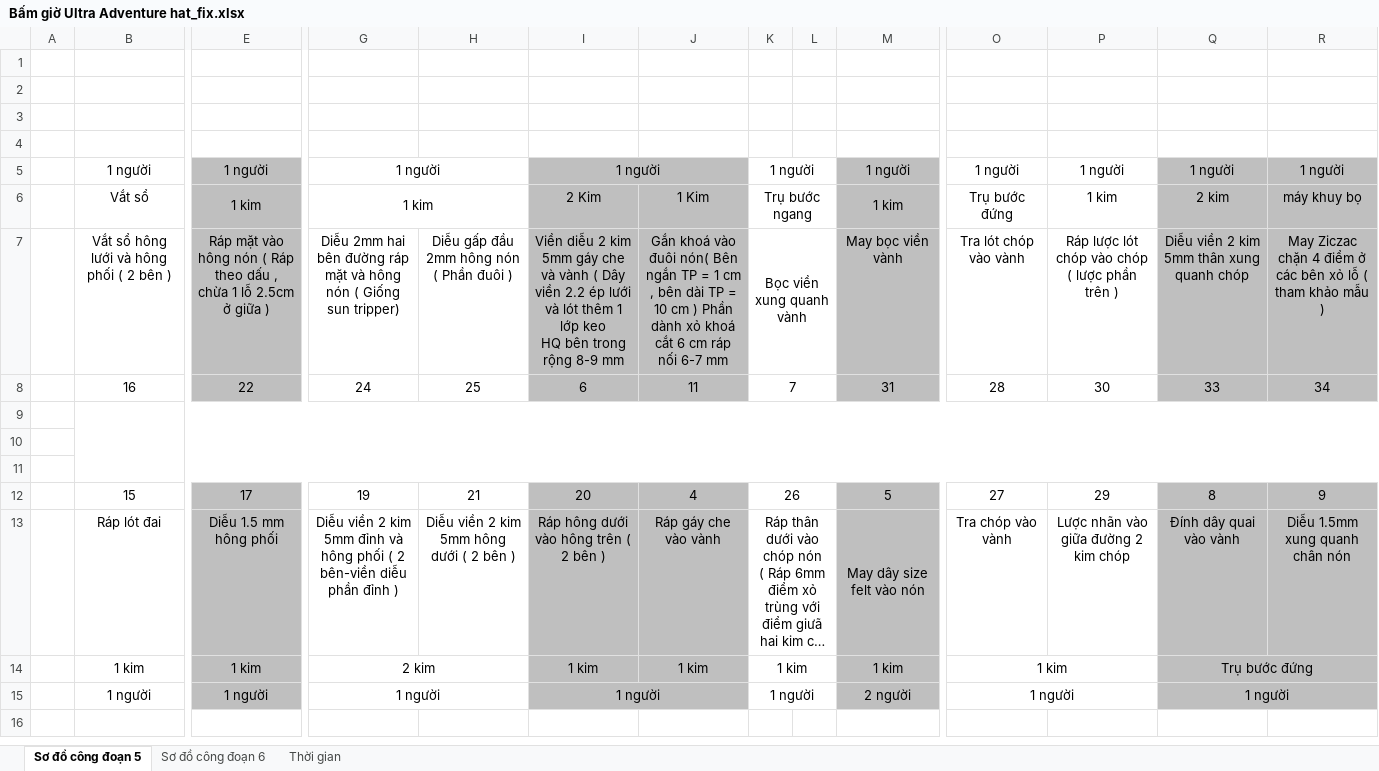
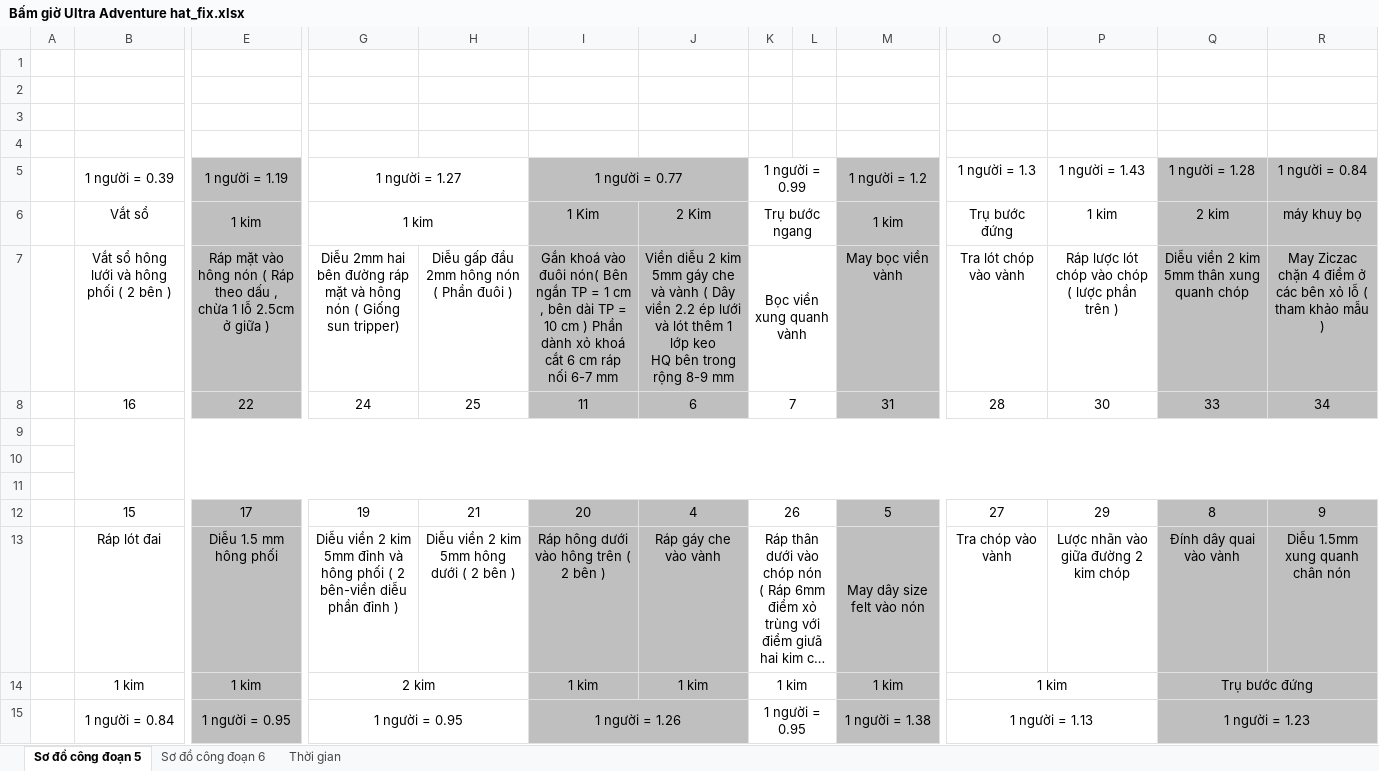
Before and after one commit to Thang1703hrsh/sttd, an Excel workbook: Bấm giờ Ultra Adventure hat_fix.xlsx, sheet Sơ đồ công đoạn 5, drawn as a sheet; only a part is shown, gaps mark what is left out; long unchanged cells end in …; values as stored, in another font and other column widths than the file's, no borders; charts and pictures not drawn; removed rows and columns are numbered as before the commit, all else as after; rows hold the shown columns only; ↵ is a line break in a cell; the diff names each change by its address in the sheet, - before the commit and + after, or states it on an @@ line.

```diff
--- a/Bấm giờ Ultra Adventure hat_fix.xlsx (sheet Sơ đồ công đoạn 5)
+++ b/Bấm giờ Ultra Adventure hat_fix.xlsx (sheet Sơ đồ công đoạn 5)
-row 5:  | 1 người | 1 người | 1 người |  | 1 người |  | 1 người |  | 1 người | 1 người | 1 người | 1 người | 1 người
+row 5:  | 1 người = 0.39 | 1 người = 1.19 | 1 người = 1.27 |  | 1 người = 0.77 |  | 1 người = 0.99 |  | 1 người = 1.2 | 1 người = 1.3 | 1 người = 1.43 | 1 người = 1.28 | 1 người = 0.84
-I6: 2 Kim
+I6: 1 Kim
-J6: 1 Kim
+J6: 2 Kim
-I7: Viền diễu 2 kim 5mm gáy che và vành ( Dây viền 2.2 ép lưới và lót thêm 1 lớp keo ↵ HQ bên trong rộng 8-9 mm
+I7: Gắn khoá vào đuôi nón( Bên ngắn TP = 1 cm , bên dài TP = 10 cm ) Phần dành xỏ khoá cắt 6 cm ráp nối 6-7 mm
-J7: Gắn khoá vào đuôi nón( Bên ngắn TP = 1 cm , bên dài TP = 10 cm ) Phần dành xỏ khoá cắt 6 cm ráp nối 6-7 mm
+J7: Viền diễu 2 kim 5mm gáy che và vành ( Dây viền 2.2 ép lưới và lót thêm 1 lớp keo ↵ HQ bên trong rộng 8-9 mm
-I8: 6
+I8: 11
-J8: 11
+J8: 6
-row 15:  | 1 người | 1 người | 1 người |  | 1 người |  | 1 người |  | 2 người | 1 người |  | 1 người
+row 15:  | 1 người = 0.84 | 1 người = 0.95 | 1 người = 0.95 |  | 1 người = 1.26 |  | 1 người = 0.95 |  | 1 người = 1.38 | 1 người = 1.13 |  | 1 người = 1.23
```
Also changed, not shown: charts or pictures, Line Balancing_SE.xlsm, 7 other files.
